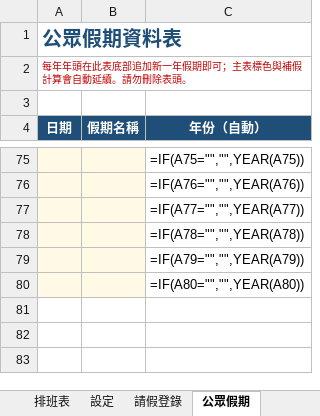
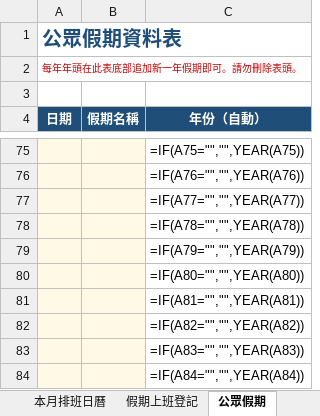
Before and after one commit to yuksanleung4play-dot/fantastic-octo-palm-tree, an Excel workbook: 部門更表模版_跨年.xlsx, sheet 公眾假期, drawn as a sheet; only a part is shown, gaps mark what is left out; values as stored, in another font and other column widths than the file's, no borders; formulas without a stored value are shown as written; the diff names each change by its address in the sheet, - before the commit and + after, or states it on an @@ line.

```diff
--- a/部門更表模版_跨年.xlsx (sheet 公眾假期)
+++ b/部門更表模版_跨年.xlsx (sheet 公眾假期)
+sheet tab: 本月排班日曆
-A2 (日期): 每年年頭在此表底部追加新一年假期即可；主表標色與補假計算會自動延續。請勿刪除表頭。
+A2 (日期): 每年年頭在此表底部追加新一年假期即可。請勿刪除表頭。
+row 81:  |  | =IF(A81="","",YEAR(A81))
+row 82:  |  | =IF(A82="","",YEAR(A82))
+row 83:  |  | =IF(A83="","",YEAR(A83))
+row 84:  |  | =IF(A84="","",YEAR(A84))
```
Also changed, not shown: sheet 排班表, sheet 假期上班登記, sheet 請假登記, sheet 設定, other sheet tabs, hidden cells, 2 other files.
